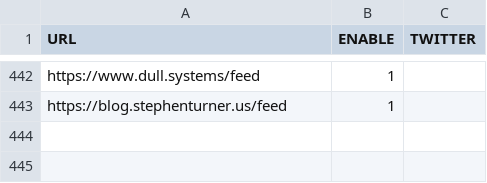
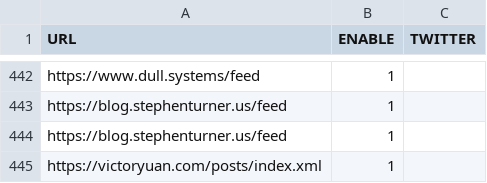
Before and after one commit to smach/rweekly.org, a CSV file: rss_feeds.csv, drawn as a sheet; only a part is shown, gaps mark what is left out.

Commit message:
add victoryuan.com/posts/index.xml to rss_feeds.csv

```diff
--- a/rss_feeds.csv
+++ b/rss_feeds.csv
@@ -443 +443,3 @@
 "https://blog.stephenturner.us/feed", 1, ""
+"https://blog.stephenturner.us/feed", 1, ""
+"https://victoryuan.com/posts/index.xml", 1, ""
```
